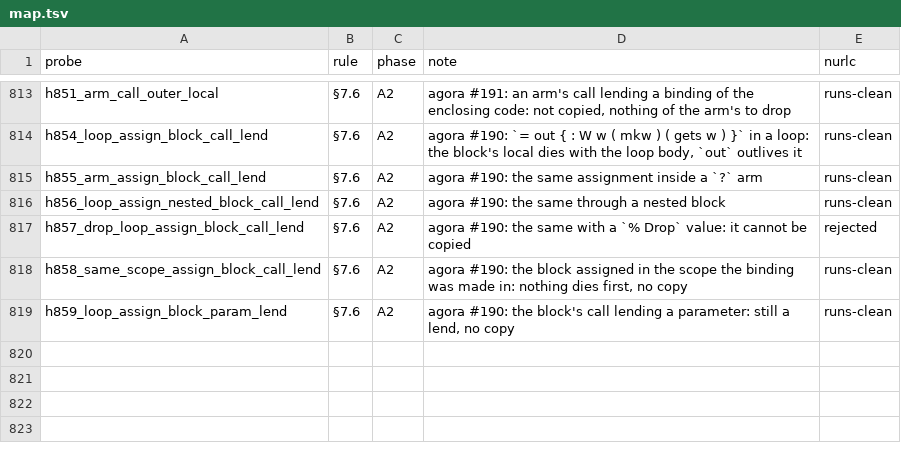
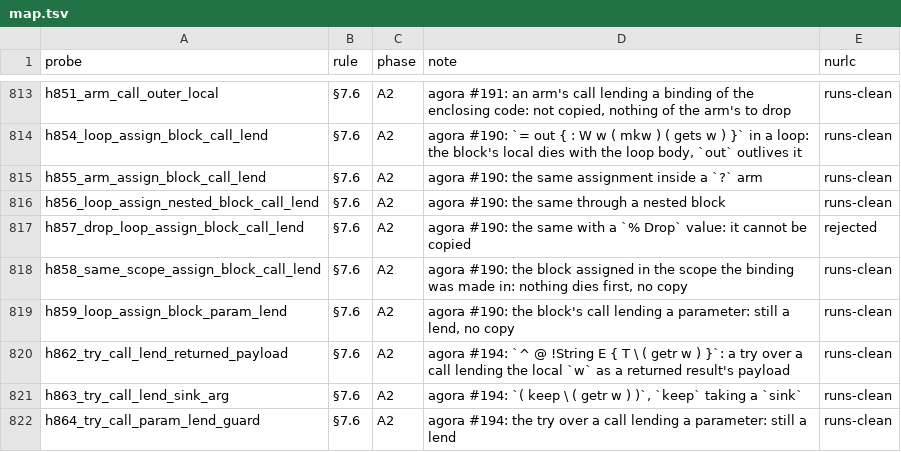
Before and after one commit to nurl-lang/nurl, a TSV file: formal/corpus/map.tsv, drawn as a sheet; only a part is shown, gaps mark what is left out; the diff names each change by its address in the sheet, - before the commit and + after, or states it on an @@ line.

```diff
--- a/formal/corpus/map.tsv
+++ b/formal/corpus/map.tsv
+row 820: h862_try_call_lend_returned_payload | §7.6 | A2 | agora #194: `^ @ !String E { T \ ( getr w ) }`: a try over a call lending the local `w` as a returned result's payload | runs-clean
+row 821: h863_try_call_lend_sink_arg | §7.6 | A2 | agora #194: `( keep \ ( getr w ) )`, `keep` taking a `sink` | runs-clean
+row 822: h864_try_call_param_lend_guard | §7.6 | A2 | agora #194: the try over a call lending a parameter: still a lend | runs-clean
```
Also changed, not shown: 18 other files.
